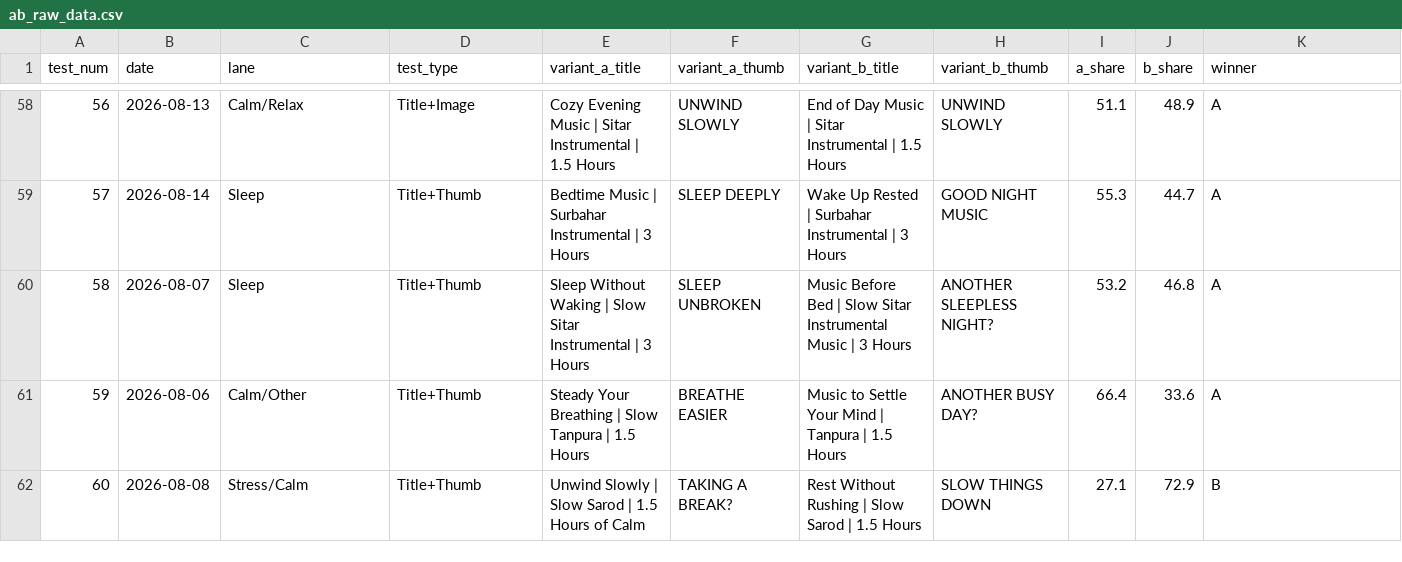
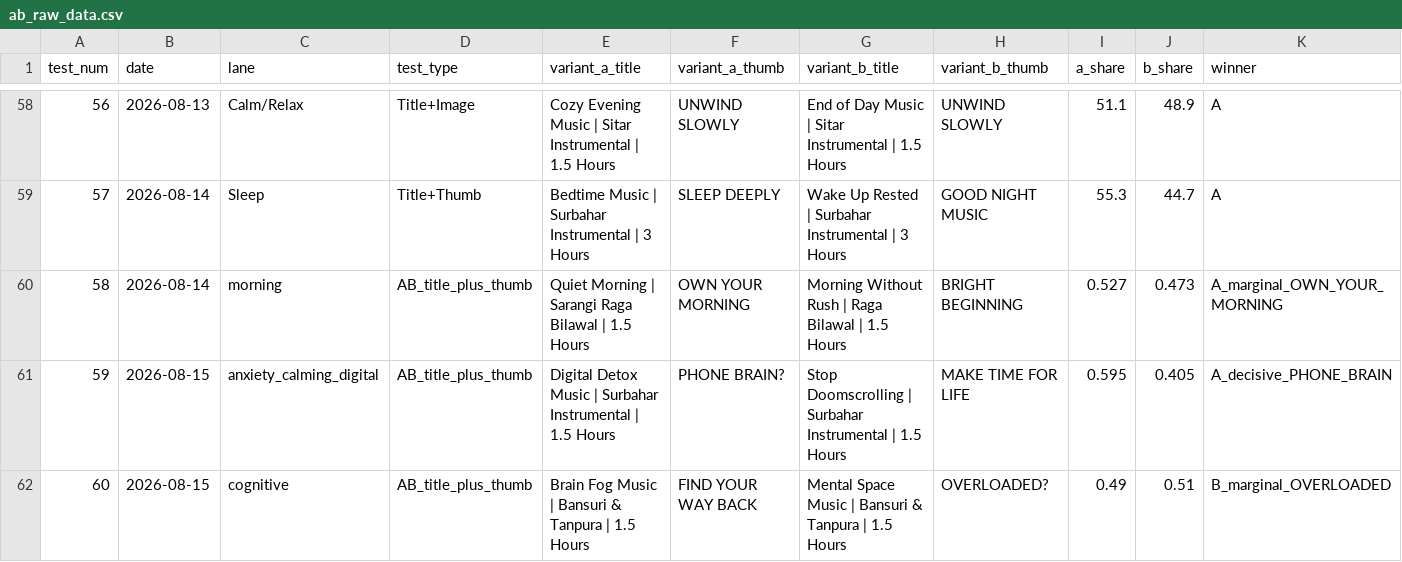
Before and after one commit to vini0894/raga-focus-dashboard, a CSV file: data/ab_raw_data.csv, drawn as a sheet; only a part is shown, gaps mark what is left out; the diff covers the shown part only; the diff names each change by its address in the sheet, - before the commit and + after, or states it on an @@ line.

```diff
--- a/data/ab_raw_data.csv
+++ b/data/ab_raw_data.csv
-B60 (date): 2026-08-07
+B60 (date): 2026-08-14
-C60 (lane): Sleep
+C60 (lane): morning
-D60:D62 (test_type): Title+Thumb
+D60:D62 (test_type): AB_title_plus_thumb
-E60 (variant_a_title): Sleep Without Waking | Slow Sitar Instrumental | 3 Hours
+E60 (variant_a_title): Quiet Morning | Sarangi Raga Bilawal | 1.5 Hours
-F60 (variant_a_thumb): SLEEP UNBROKEN
+F60 (variant_a_thumb): OWN YOUR MORNING
-G60 (variant_b_title): Music Before Bed | Slow Sitar Instrumental Music | 3 Hours
+G60 (variant_b_title): Morning Without Rush | Raga Bilawal | 1.5 Hours
-H60 (variant_b_thumb): ANOTHER SLEEPLESS NIGHT?
+H60 (variant_b_thumb): BRIGHT BEGINNING
-I60 (a_share): 53.2
+I60 (a_share): 0.527
-J60 (b_share): 46.8
+J60 (b_share): 0.473
-K60 (winner): A
+K60 (winner): A_marginal_OWN_YOUR_MORNING
-B61 (date): 2026-08-06
+B61 (date): 2026-08-15
-C61 (lane): Calm/Other
+C61 (lane): anxiety_calming_digital
-E61 (variant_a_title): Steady Your Breathing | Slow Tanpura | 1.5…
+E61 (variant_a_title): Digital Detox Music | Surbahar Instrumental | 1.5…
-F61 (variant_a_thumb): BREATHE EASIER
+F61 (variant_a_thumb): PHONE BRAIN?
-G61 (variant_b_title): Music to Settle Your Mind | Tanpura | 1.5…
+G61 (variant_b_title): Stop Doomscrolling | Surbahar Instrumental | 1.5…
-H61 (variant_b_thumb): ANOTHER BUSY DAY?
+H61 (variant_b_thumb): MAKE TIME FOR LIFE
-I61 (a_share): 66.4
+I61 (a_share): 0.595
-J61 (b_share): 33.6
+J61 (b_share): 0.405
-K61 (winner): A
+K61 (winner): A_decisive_PHONE_BRAIN
-B62 (date): 2026-08-08
+B62 (date): 2026-08-15
-C62 (lane): Stress/Calm
+C62 (lane): cognitive
-E62 (variant_a_title): Unwind Slowly | Slow Sarod | 1.5 Hours of Calm
+E62 (variant_a_title): Brain Fog Music | Bansuri & Tanpura | 1.5 Hours
-F62 (variant_a_thumb): TAKING A BREAK?
+F62 (variant_a_thumb): FIND YOUR WAY BACK
-G62 (variant_b_title): Rest Without Rushing | Slow Sarod | 1.5…
+G62 (variant_b_title): Mental Space Music | Bansuri & Tanpura | 1.5…
-H62 (variant_b_thumb): SLOW THINGS DOWN
+H62 (variant_b_thumb): OVERLOADED?
-I62 (a_share): 27.1
+I62 (a_share): 0.49
-J62 (b_share): 72.9
+J62 (b_share): 0.51
-K62 (winner): B
+K62 (winner): B_marginal_OVERLOADED
```
Also changed, not shown: 42 edited cells elsewhere in this file, data/packaging_impact.csv.
